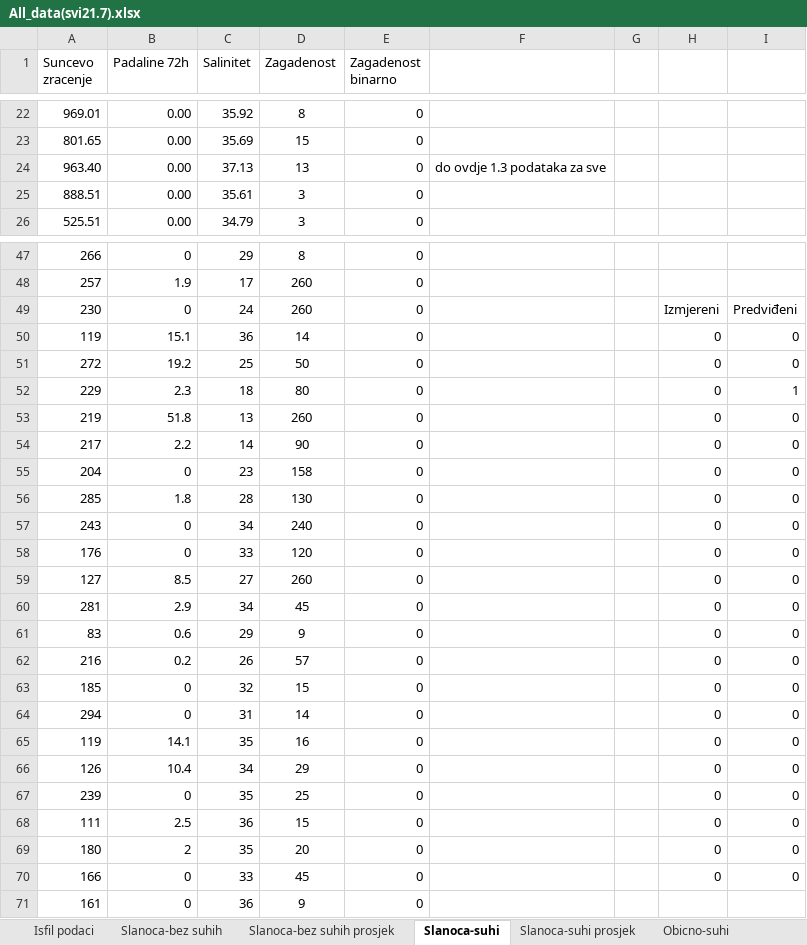
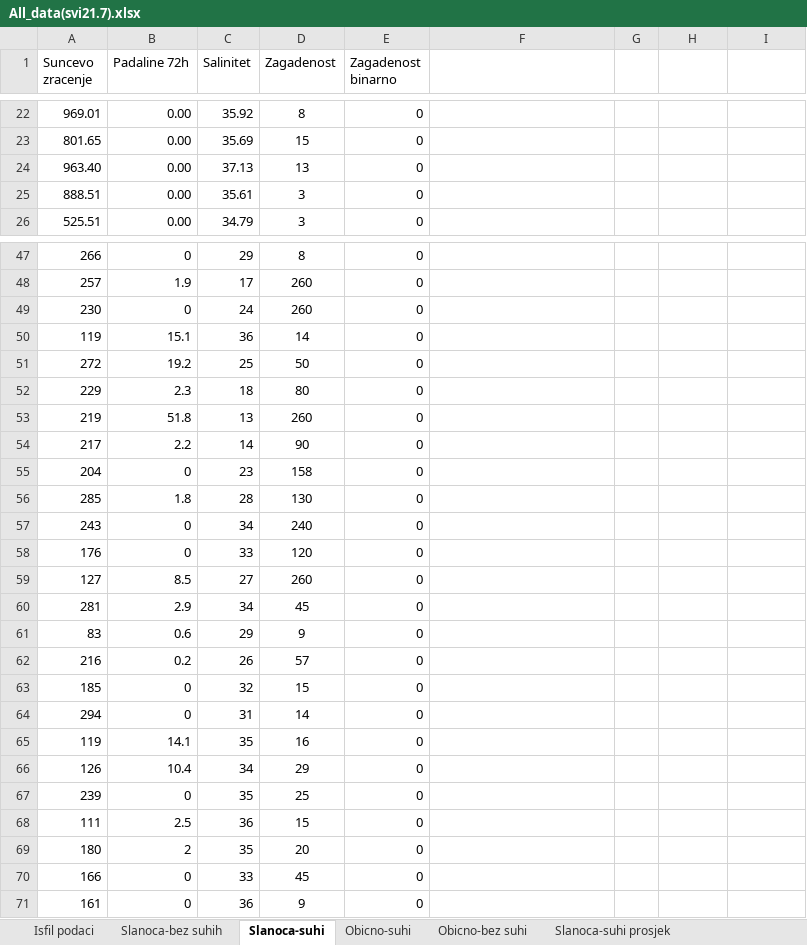
Before and after one commit to pelered/IKPS, an Excel workbook: All_data(svi21.7).xlsx, sheet Slanoca-suhi, drawn as a sheet; only a part is shown, gaps mark what is left out; values as stored, in another font and other column widths than the file's, no borders; the diff names each change by its address in the sheet, - before the commit and + after, or states it on an @@ line.

```diff
--- a/All_data(svi21.7).xlsx (sheet Slanoca-suhi)
+++ b/All_data(svi21.7).xlsx (sheet Slanoca-suhi)
@@ sheet tab order changed: Isfil podaci | Slanoca-bez suhih | Slanoca-suhi | Obicno-suhi | Obicno-bez suhi | Slanoca-suhi prosjek @@
-F24: do ovdje 1.3 podataka za sve
+F24: (empty)
-H49: Izmjereni
+H49: (empty)
-I49: Predviđeni
+I49: (empty)
-H50:H70: 0
+H50:H70: (empty)
-I50:I51: 0
+I50:I51: (empty)
-I52: 1
+I52: (empty)
-I53:I70: 0
+I53:I70: (empty)
```
Also changed, not shown: sheet Obicno-suhi, sheet Obicno-bez suhi, formulas that keep their value.
